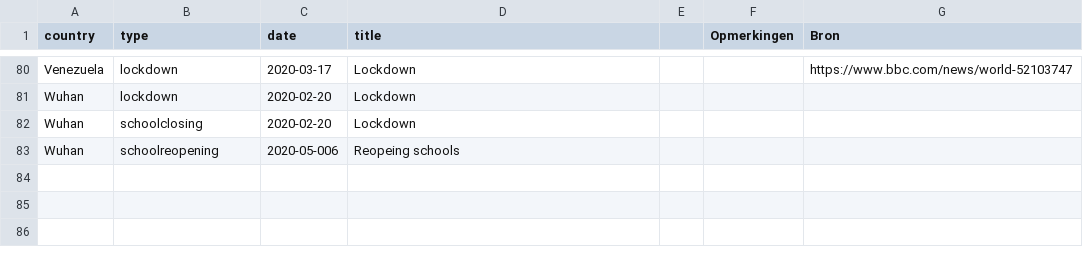
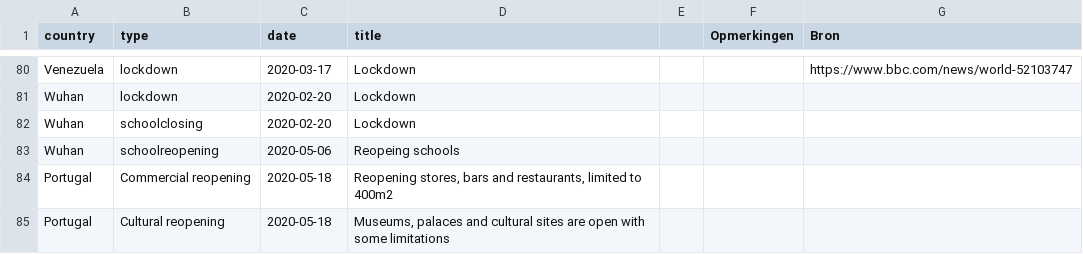
Before and after one commit to innouveau/corona, a CSV file: public/data/events.csv, drawn as a sheet; only a part is shown, gaps mark what is left out.

```diff
--- a/public/data/events.csv
+++ b/public/data/events.csv
@@ -82,2 +82,4 @@ Wuhan,lockdown,2020-02-20,Lockdown,,,
 Wuhan,schoolclosing,2020-02-20,Lockdown,,,
-Wuhan,schoolreopening,2020-05-006,Reopeing schools,,,
+Wuhan,schoolreopening,2020-05-06,Reopeing schools,,,
+Portugal,Commercial reopening,2020-05-18,"Reopening stores, bars and restaurants, limited to 400m2",,,
+Portugal,Cultural reopening,2020-05-18,"Museums, palaces and cultural sites are open with some limitations",,,
```
Also changed, not shown: 6 other files.
